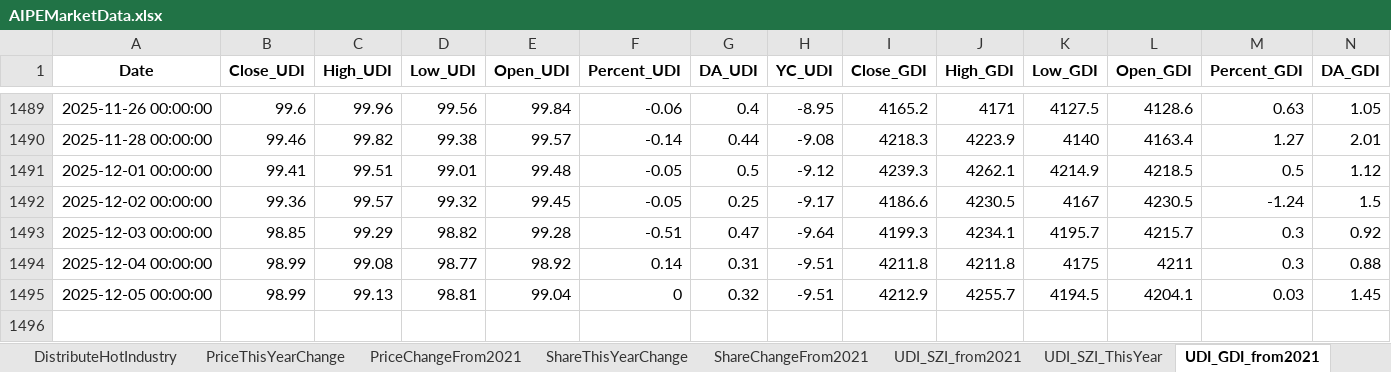
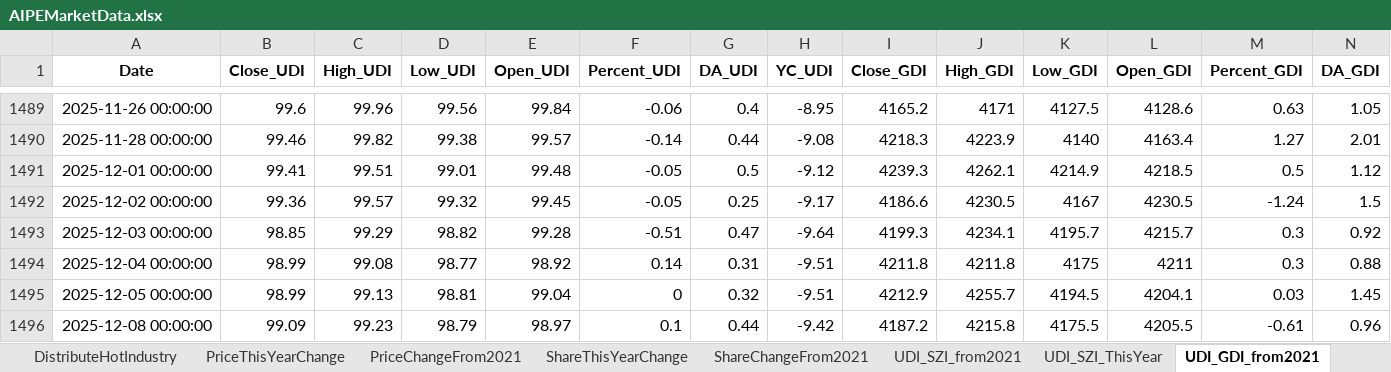
Before and after one commit to digital-era/AIPEMarketData, an Excel workbook: data/AIPEMarketData.xlsx, sheet UDI_GDI_from2021, drawn as a sheet; only a part is shown, gaps mark what is left out; values as stored, in another font and other column widths than the file's, no borders; rows hold the shown columns only; the diff names each change by its address in the sheet, - before the commit and + after, or states it on an @@ line.

```diff
--- a/data/AIPEMarketData.xlsx (sheet UDI_GDI_from2021)
+++ b/data/AIPEMarketData.xlsx (sheet UDI_GDI_from2021)
+row 1496: 2025-12-08 00:00:00 | 99.09 | 99.23 | 98.79 | 98.97 | 0.1 | 0.44 | -9.42 | 4187.2 | 4215.8 | 4175.5 | 4205.5 | -0.61 | 0.96
```
Also changed, not shown: sheet DistributeHotIndustry, sheet TopStockIn5DaysMainFund, sheet PriceThisYearChange, sheet PriceChangeFrom2021, sheet ShareChangeFrom2021, sheet TopStockInTopPotScore, 7 more sheets, 15 other files.
